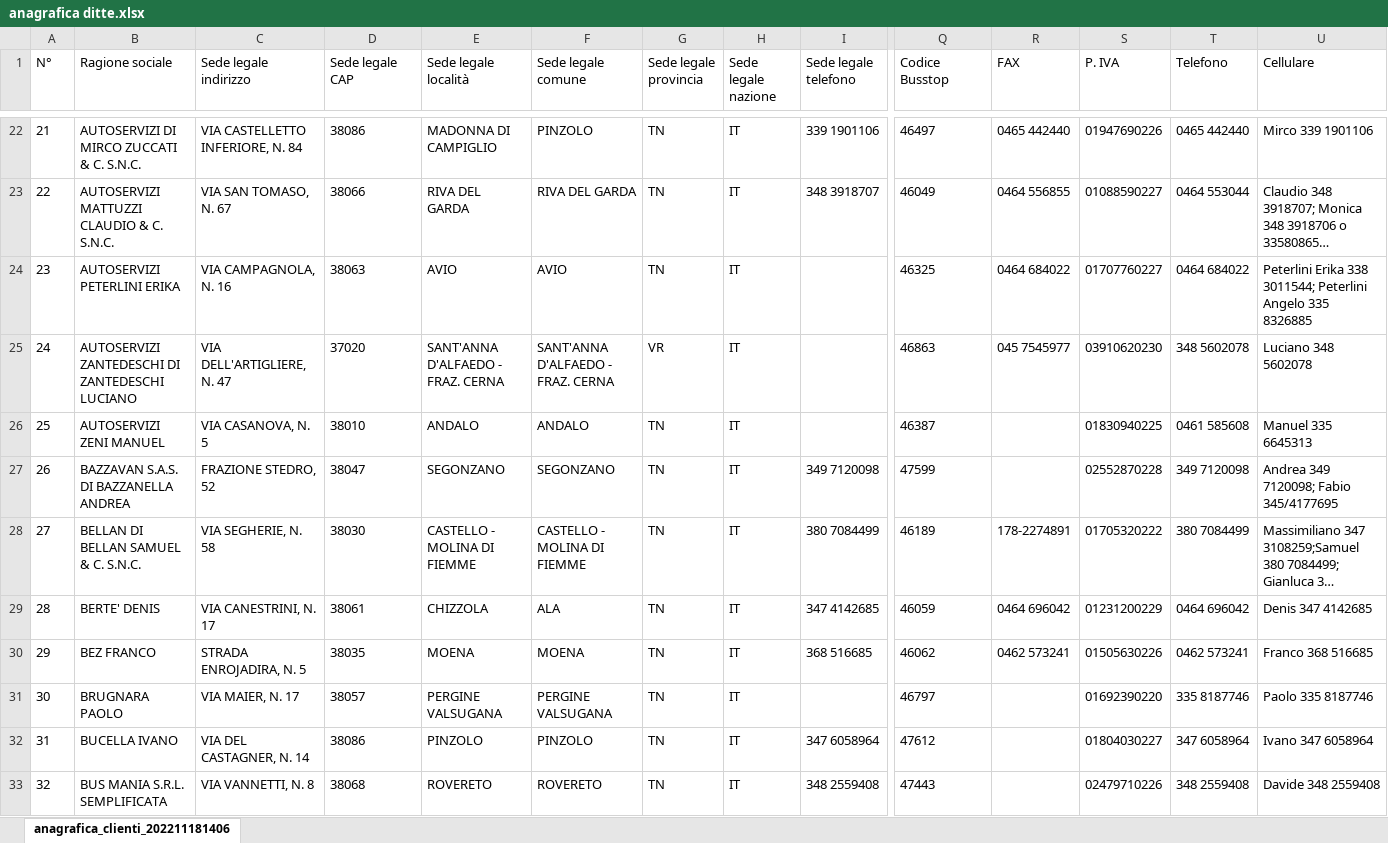
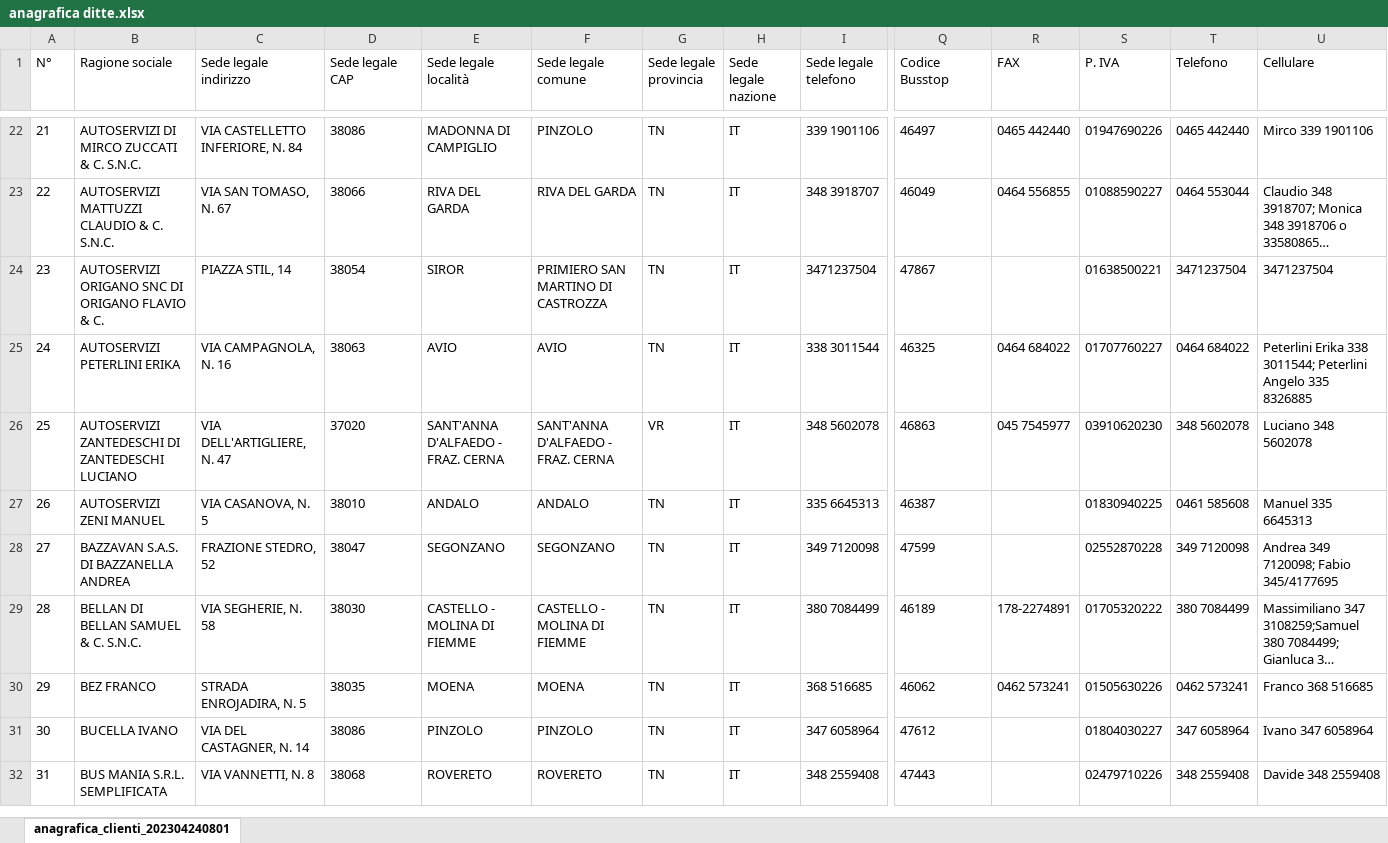
Before and after one commit to MaurizioBattisti/CtaLinea, an Excel workbook: Doc da CTA/Imports/anagrafica ditte.xlsx, sheet anagrafica_clienti_202304240801, drawn as a sheet; only a part is shown, gaps mark what is left out; long unchanged cells end in …; values as stored, in another font and other column widths than the file's, no borders; removed rows and columns are numbered as before the commit, all else as after; rows hold the shown columns only; the diff covers the shown part only; the diff names each change by its address in the sheet, - before the commit and + after, or states it on an @@ line.

```diff
--- a/Doc da CTA/Imports/anagrafica ditte.xlsx (sheet anagrafica_clienti_202304240801)
+++ b/Doc da CTA/Imports/anagrafica ditte.xlsx (sheet anagrafica_clienti_202304240801)
-sheet tab: anagrafica_clienti_202211181406
+sheet tab: anagrafica_clienti_202304240801
+row 24: 23 | AUTOSERVIZI ORIGANO SNC DI ORIGANO FLAVIO & C. | PIAZZA STIL, 14 | 38054 | SIROR | PRIMIERO SAN MARTINO DI CASTROZZA | TN | IT | 3471237504 | 47867 |  | 01638500221 | 3471237504 | 3471237504
@@ column A (N°) renumbered from row 25 down @@
-I25 (Sede legale telefono): (empty)
+I25 (Sede legale telefono): 338 3011544
-I26 (Sede legale telefono): (empty)
+I26 (Sede legale telefono): 348 5602078
-I27 (Sede legale telefono): (empty)
+I27 (Sede legale telefono): 335 6645313
-row 29: 28 | BERTE' DENIS | VIA CANESTRINI, N. 17 | 38061 | CHIZZOLA | ALA | TN | IT | 347 4142685 | 46059 | 0464 696042 | 01231200229 | 0464 696042 | Denis 347 4142685
-row 31: 30 | BRUGNARA PAOLO | VIA MAIER, N. 17 | 38057 | PERGINE VALSUGANA | PERGINE VALSUGANA | TN | IT |  | 46797 |  | 01692390220 | 335 8187746 | Paolo 335 8187746
```
Also changed, not shown: 1 removed row and 75 edited cells elsewhere in this sheet, 3 other files.
